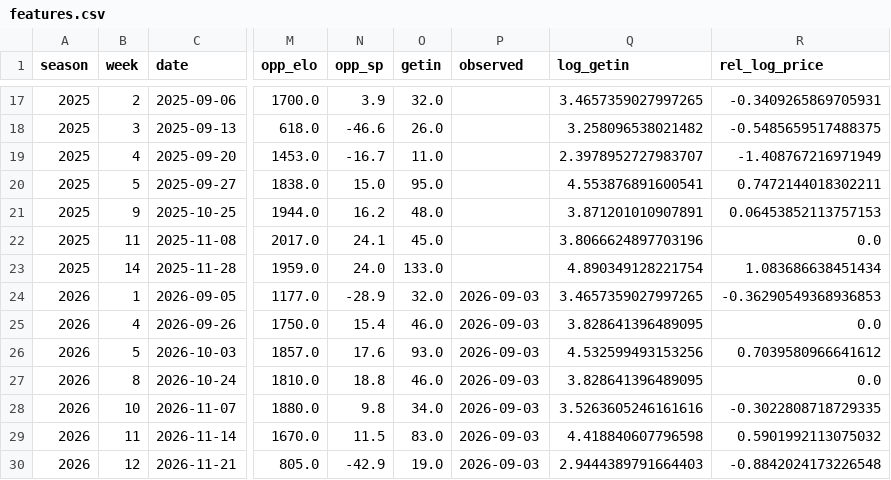
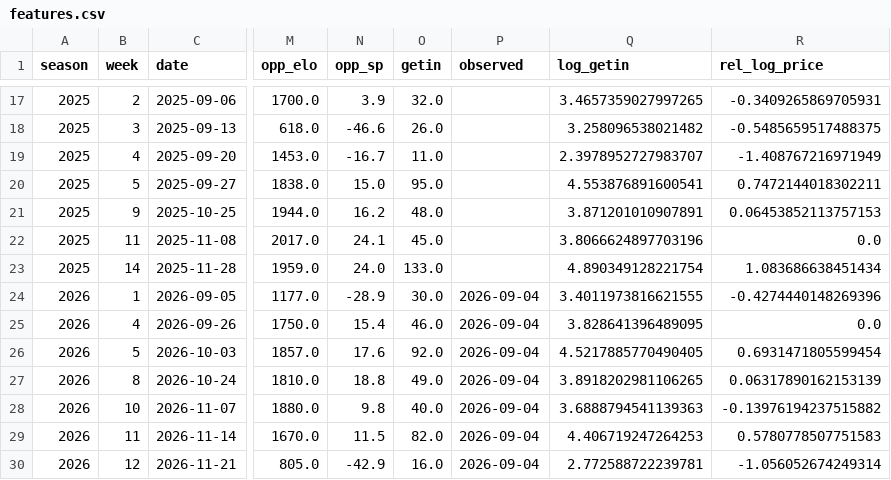
Before and after one commit to gardnerthornhill/msu-ticket-model, a CSV file: data/features.csv, drawn as a sheet; only a part is shown, gaps mark what is left out; the diff names each change by its address in the sheet, - before the commit and + after, or states it on an @@ line.

```diff
--- a/data/features.csv
+++ b/data/features.csv
-O24 (getin): 32.0
+O24 (getin): 30.0
-P24:P30 (observed): 2026-09-03
+P24:P30 (observed): 2026-09-04
-Q24 (log_getin): 3.4657359027997265
+Q24 (log_getin): 3.4011973816621555
-R24 (rel_log_price): -0.36290549368936853
+R24 (rel_log_price): -0.4274440148269396
-O26 (getin): 93.0
+O26 (getin): 92.0
-Q26 (log_getin): 4.532599493153256
+Q26 (log_getin): 4.5217885770490405
-R26 (rel_log_price): 0.7039580966641612
+R26 (rel_log_price): 0.6931471805599454
-O27 (getin): 46.0
+O27 (getin): 49.0
-Q27 (log_getin): 3.828641396489095
+Q27 (log_getin): 3.8918202981106265
-R27 (rel_log_price): 0.0
+R27 (rel_log_price): 0.06317890162153139
-O28 (getin): 34.0
+O28 (getin): 40.0
-Q28 (log_getin): 3.5263605246161616
+Q28 (log_getin): 3.6888794541139363
-R28 (rel_log_price): -0.3022808718729335
+R28 (rel_log_price): -0.13976194237515882
-O29 (getin): 83.0
+O29 (getin): 82.0
-Q29 (log_getin): 4.418840607796598
+Q29 (log_getin): 4.406719247264253
-R29 (rel_log_price): 0.5901992113075032
+R29 (rel_log_price): 0.5780778507751583
-O30 (getin): 19.0
+O30 (getin): 16.0
-Q30 (log_getin): 2.9444389791664403
+Q30 (log_getin): 2.772588722239781
-R30 (rel_log_price): -0.8842024173226548
+R30 (rel_log_price): -1.056052674249314
```
Also changed, not shown: data/tickets.csv, reports/predictions.csv, 13 other files.
